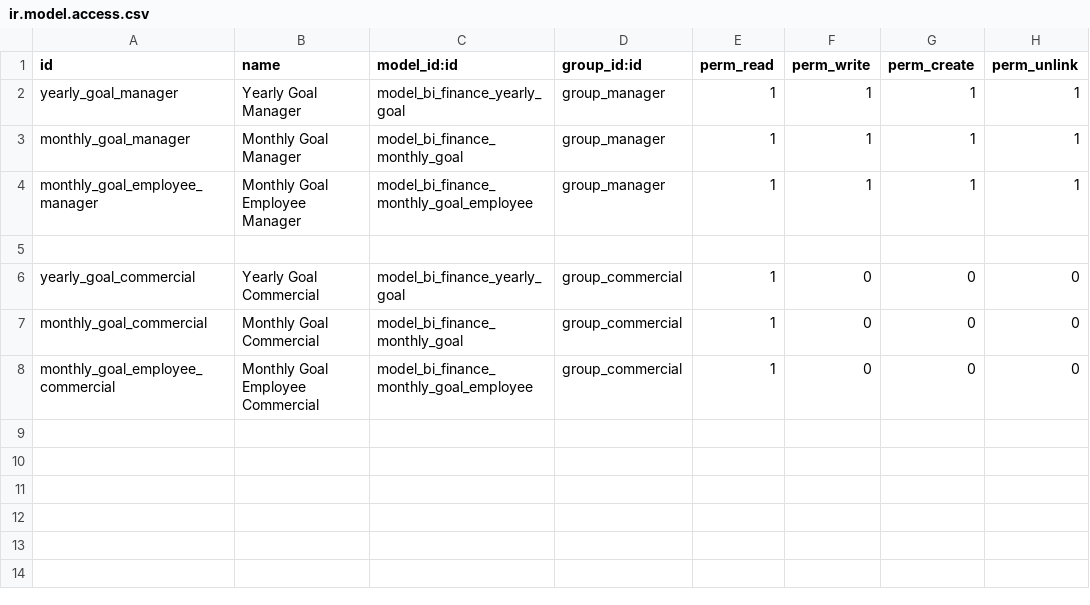
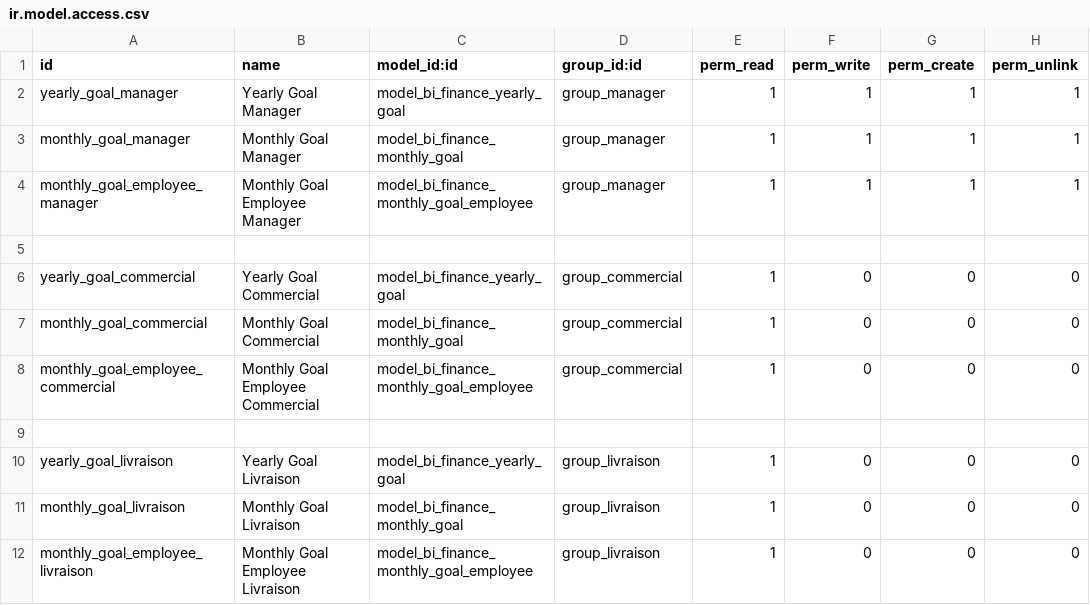
Before and after one commit to RaoulAlcalaRuiz/bi-finance, a CSV file: security/ir.model.access.csv, drawn as a sheet.

Commit message:
Divide section + security (delivery, commercial, manager)

```diff
--- a/security/ir.model.access.csv
+++ b/security/ir.model.access.csv
@@ -8 +8,5 @@ monthly_goal_commercial,Monthly Goal Commercial,model_bi_finance_monthly_goal,gr
 monthly_goal_employee_commercial,Monthly Goal Employee Commercial,model_bi_finance_monthly_goal_employee,group_commercial,1,0,0,0
+
+yearly_goal_livraison,Yearly Goal Livraison,model_bi_finance_yearly_goal,group_livraison,1,0,0,0
+monthly_goal_livraison,Monthly Goal Livraison,model_bi_finance_monthly_goal,group_livraison,1,0,0,0
+monthly_goal_employee_livraison,Monthly Goal Employee Livraison,model_bi_finance_monthly_goal_employee,group_livraison,1,0,0,0
```
Also changed, not shown: 9 other files.
